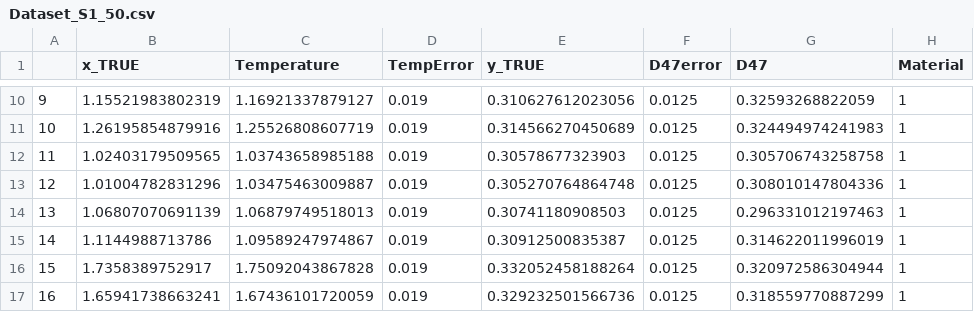
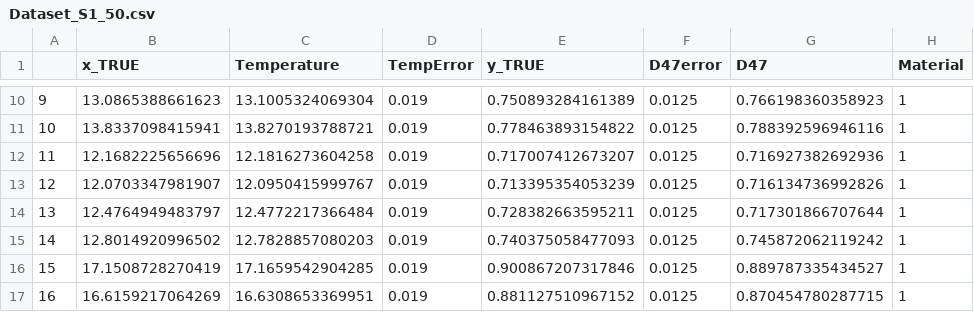
Before and after one commit to Tripati-Lab/SystematicReview, a CSV file: Analyses/Datasets/Dataset_S1_50.csv, drawn as a sheet; only a part is shown, gaps mark what is left out; the diff covers the shown part only.

```diff
--- a/Analyses/Datasets/Dataset_S1_50.csv
+++ b/Analyses/Datasets/Dataset_S1_50.csv
@@ -10,8 +10,8 @@
-"9",1.15521983802319,1.16921337879127,0.019,0.310627612023056,0.0125,0.32593268822059,1
-"10",1.26195854879916,1.25526808607719,0.019,0.314566270450689,0.0125,0.324494974241983,1
-"11",1.02403179509565,1.03743658985188,0.019,0.30578677323903,0.0125,0.305706743258758,1
-"12",1.01004782831296,1.03475463009887,0.019,0.305270764864748,0.0125,0.308010147804336,1
-"13",1.06807070691139,1.06879749518013,0.019,0.30741180908503,0.0125,0.296331012197463,1
-"14",1.1144988713786,1.09589247974867,0.019,0.30912500835387,0.0125,0.314622011996019,1
-"15",1.7358389752917,1.75092043867828,0.019,0.332052458188264,0.0125,0.320972586304944,1
-"16",1.65941738663241,1.67436101720059,0.019,0.329232501566736,0.0125,0.318559770887299,1
+"9",13.0865388661623,13.1005324069304,0.019,0.750893284161389,0.0125,0.766198360358923,1
+"10",13.8337098415941,13.8270193788721,0.019,0.778463893154822,0.0125,0.788392596946116,1
+"11",12.1682225656696,12.1816273604258,0.019,0.717007412673207,0.0125,0.716927382692936,1
+"12",12.0703347981907,12.0950415999767,0.019,0.713395354053239,0.0125,0.716134736992826,1
+"13",12.4764949483797,12.4772217366484,0.019,0.728382663595211,0.0125,0.717301866707644,1
+"14",12.8014920996502,12.7828857080203,0.019,0.740375058477093,0.0125,0.745872062119242,1
+"15",17.1508728270419,17.1659542904285,0.019,0.900867207317846,0.0125,0.889787335434527,1
+"16",16.6159217064269,16.6308653369951,0.019,0.881127510967152,0.0125,0.870454780287715,1
```
Also changed, not shown: 168 edited cells elsewhere in this file, Analyses/Datasets/Dataset_S1_500.csv, Analyses/Datasets/Dataset_S2_50.csv, 8 other files.
